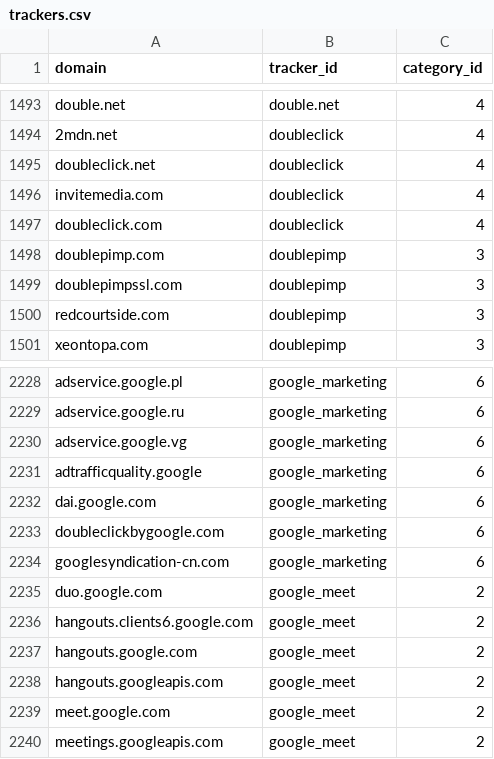
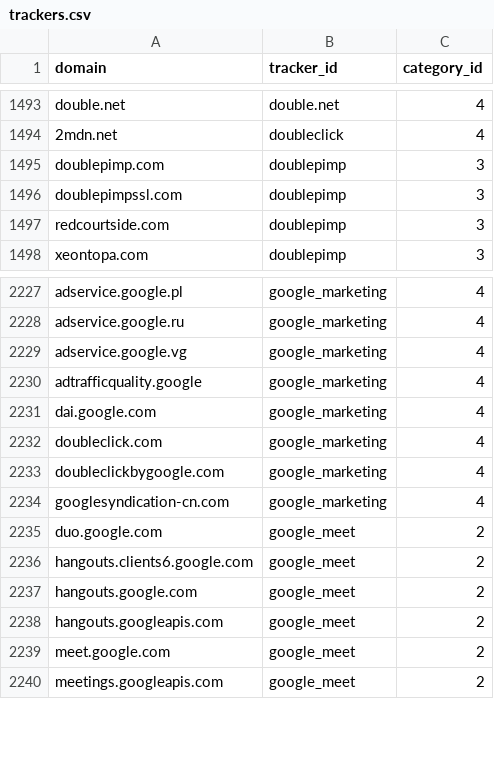
Before and after one commit to AdguardTeam/companiesdb, a CSV file: dist/trackers.csv, drawn as a sheet; only a part is shown, gaps mark what is left out; removed rows and columns are numbered as before the commit, all else as after; the diff covers the shown part only; the diff names each change by its address in the sheet, - before the commit and + after, or states it on an @@ line.

```diff
--- a/dist/trackers.csv
+++ b/dist/trackers.csv
-row 1495: doubleclick.net | doubleclick | 4
-row 1496: invitemedia.com | doubleclick | 4
-row 1497: doubleclick.com | doubleclick | 4
-C2227:C2231 (category_id): 6
+C2227:C2231 (category_id): 4
+row 2232: doubleclick.com | google_marketing | 4
-C2233:C2234 (category_id): 6
+C2233:C2234 (category_id): 4
```
Also changed, not shown: 2 added rows and 25 edited cells elsewhere in this file, 3 other files.
